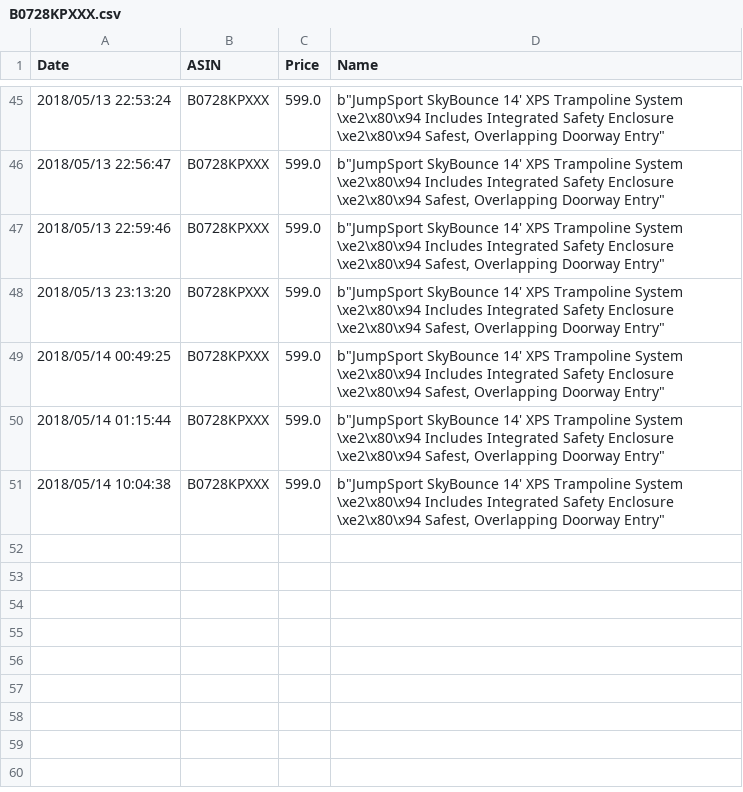
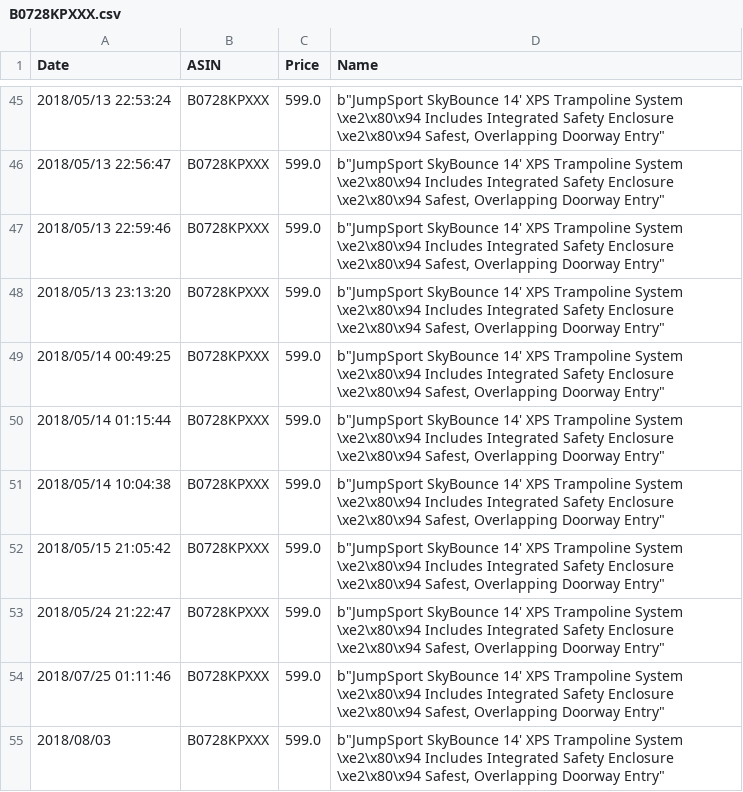
Before and after one commit to BDubon/Wander, a CSV file: CSVs/B0728KPXXX.csv, drawn as a sheet; only a part is shown, gaps mark what is left out.

```diff
--- a/CSVs/B0728KPXXX.csv
+++ b/CSVs/B0728KPXXX.csv
@@ -51 +51,5 @@ Date,ASIN,Price,Name
 2018/05/14 10:04:38,B0728KPXXX,599.0,"b""JumpSport SkyBounce 14' XPS Trampoline System \xe2\x80\x94 Includes Integrated Safety Enclosure \xe2\x80\x94 Safest, Overlapping Doorway Entry"""
+2018/05/15 21:05:42,B0728KPXXX,599.0,"b""JumpSport SkyBounce 14' XPS Trampoline System \xe2\x80\x94 Includes Integrated Safety Enclosure \xe2\x80\x94 Safest, Overlapping Doorway Entry"""
+2018/05/24 21:22:47,B0728KPXXX,599.0,"b""JumpSport SkyBounce 14' XPS Trampoline System \xe2\x80\x94 Includes Integrated Safety Enclosure \xe2\x80\x94 Safest, Overlapping Doorway Entry"""
+2018/07/25 01:11:46,B0728KPXXX,599.0,"b""JumpSport SkyBounce 14' XPS Trampoline System \xe2\x80\x94 Includes Integrated Safety Enclosure \xe2\x80\x94 Safest, Overlapping Doorway Entry"""
+2018/08/03,B0728KPXXX,599.0,"b""JumpSport SkyBounce 14' XPS Trampoline System \xe2\x80\x94 Includes Integrated Safety Enclosure \xe2\x80\x94 Safest, Overlapping Doorway Entry"""
```
Also changed, not shown: CSVs/B004IK81Q8.csv, CSVs/B01LXLTMUW.csv, 28 other files.
